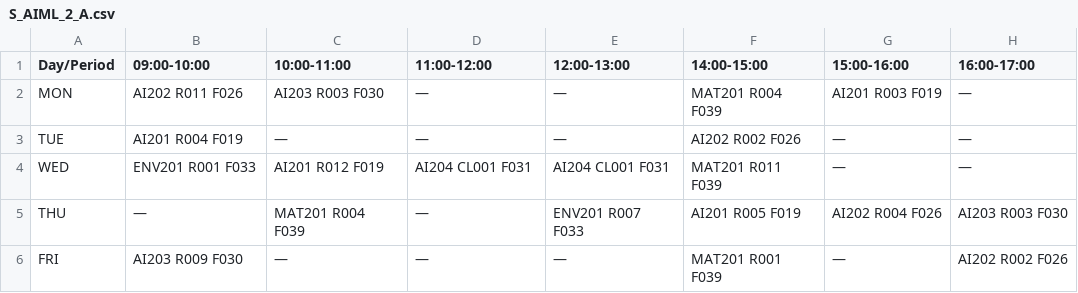
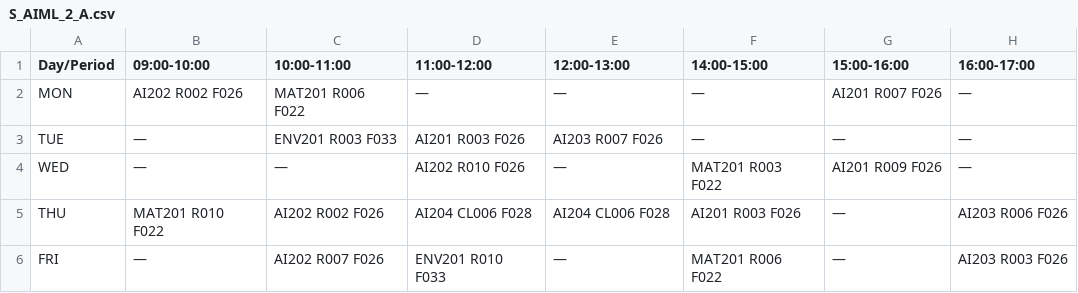
Before and after one commit to Rudra557-ctr/AI-Time-Table-Generator, a CSV file: timetables_generated/S_AIML_2_A.csv, drawn as a sheet.

```diff
--- a/timetables_generated/S_AIML_2_A.csv
+++ b/timetables_generated/S_AIML_2_A.csv
@@ -1,6 +1,6 @@
 Day/Period,09:00-10:00,10:00-11:00,11:00-12:00,12:00-13:00,14:00-15:00,15:00-16:00,16:00-17:00
-MON,AI202 R011 F026,AI203 R003 F030,—,—,MAT201 R004 F039,AI201 R003 F019,—
-TUE,AI201 R004 F019,—,—,—,AI202 R002 F026,—,—
-WED,ENV201 R001 F033,AI201 R012 F019,AI204 CL001 F031,AI204 CL001 F031,MAT201 R011 F039,—,—
-THU,—,MAT201 R004 F039,—,ENV201 R007 F033,AI201 R005 F019,AI202 R004 F026,AI203 R003 F030
-FRI,AI203 R009 F030,—,—,—,MAT201 R001 F039,—,AI202 R002 F026
+MON,AI202 R002 F026,MAT201 R006 F022,—,—,—,AI201 R007 F026,—
+TUE,—,ENV201 R003 F033,AI201 R003 F026,AI203 R007 F026,—,—,—
+WED,—,—,AI202 R010 F026,—,MAT201 R003 F022,AI201 R009 F026,—
+THU,MAT201 R010 F022,AI202 R002 F026,AI204 CL006 F028,AI204 CL006 F028,AI201 R003 F026,—,AI203 R006 F026
+FRI,—,AI202 R007 F026,ENV201 R010 F033,—,MAT201 R006 F022,—,AI203 R003 F026
```
Also changed, not shown: timetables_generated/S_AIML_1_A.csv, timetables_generated/S_AIML_3_A.csv, 38 other files.
